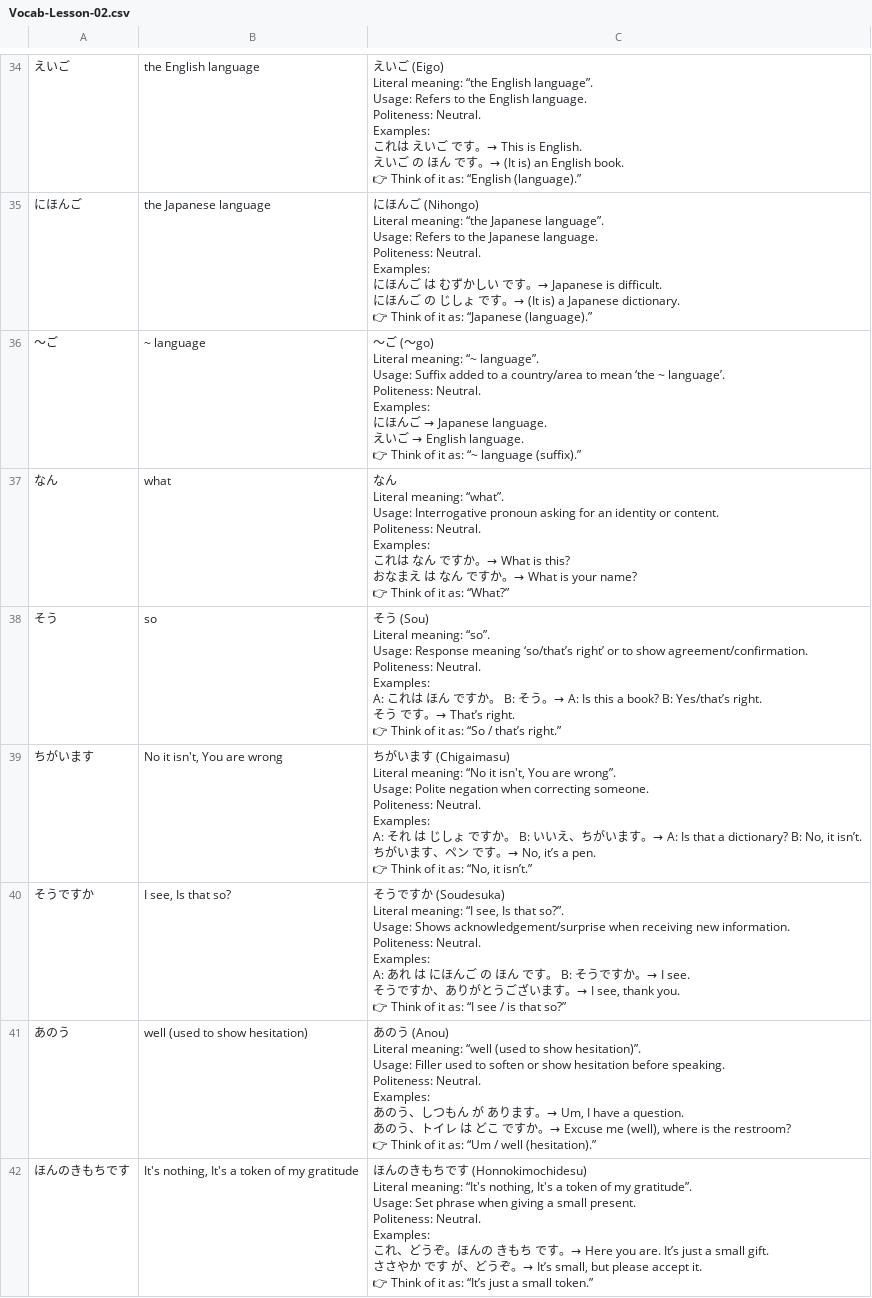
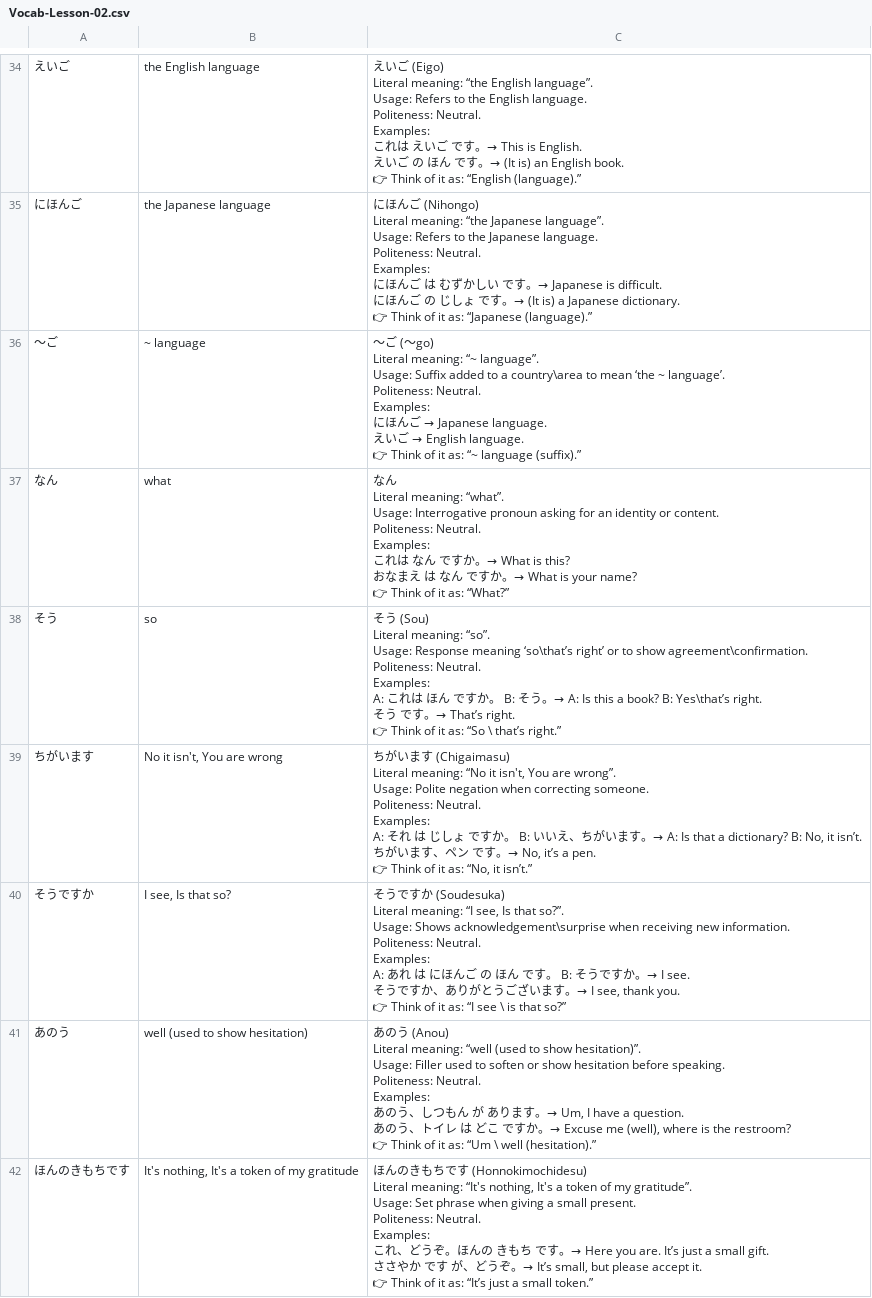
Before and after one commit to ishafayetul/N5-Vocab-Japanese, a CSV file: load_vocab_decks/Vocab-Lesson-02.csv, drawn as a sheet; only a part is shown, gaps mark what is left out; the diff covers the shown part only.

```diff
--- a/load_vocab_decks/Vocab-Lesson-02.csv
+++ b/load_vocab_decks/Vocab-Lesson-02.csv
@@ -455,15 +455,15 @@ Examples:
 👉 Think of it as: “Japanese (language).”"
-"～ご","~ language","～ご (～go)
-
-Literal meaning: “~ language”.
-
-Usage: Suffix added to a country/area to mean ‘the ~ language’.
-
-Politeness: Neutral.
-
-Examples:
-にほんご → Japanese language.
-えいご → English language.
-
-👉 Think of it as: “~ language (suffix).”"
+"～ご","~ language","～ご (～go)
+
+Literal meaning: “~ language”.
+
+Usage: Suffix added to a country\area to mean ‘the ~ language’.
+
+Politeness: Neutral.
+
+Examples:
+にほんご → Japanese language.
+えいご → English language.
+
+👉 Think of it as: “~ language (suffix).”"
 "なん","what","なん
@@ -481,15 +481,15 @@ Examples:
 👉 Think of it as: “What?”"
-"そう","so","そう (Sou)
-
-Literal meaning: “so”.
-
-Usage: Response meaning ‘so/that’s right’ or to show agreement/confirmation.
-
-Politeness: Neutral.
-
-Examples:
-A: これは ほん ですか。 B: そう。→ A: Is this a book? B: Yes/that’s right.
-そう です。→ That’s right.
-
-👉 Think of it as: “So / that’s right.”"
+"そう","so","そう (Sou)
+
+Literal meaning: “so”.
+
+Usage: Response meaning ‘so\that’s right’ or to show agreement\confirmation.
+
+Politeness: Neutral.
+
+Examples:
+A: これは ほん ですか。 B: そう。→ A: Is this a book? B: Yes\that’s right.
+そう です。→ That’s right.
+
+👉 Think of it as: “So \ that’s right.”"
 "ちがいます","No it isn't, You are wrong","ちがいます (Chigaimasu)
@@ -507,28 +507,28 @@ A: それ は じしょ ですか。 B: いいえ、ちがいます。→ A: Is
 👉 Think of it as: “No, it isn’t.”"
-"そうですか","I see, Is that so?","そうですか (Soudesuka)
-
-Literal meaning: “I see, Is that so?”.
-
-Usage: Shows acknowledgement/surprise when receiving new information.
-
-Politeness: Neutral.
-
-Examples:
-A: あれ は にほんご の ほん です。 B: そうですか。→ I see.
-そうですか、ありがとうございます。→ I see, thank you.
-
-👉 Think of it as: “I see / is that so?”"
-"あのう","well (used to show hesitation)","あのう (Anou)
-
-Literal meaning: “well (used to show hesitation)”.
-
-Usage: Filler used to soften or show hesitation before speaking.
-
-Politeness: Neutral.
-
-Examples:
-あのう、しつもん が あります。→ Um, I have a question.
-あのう、トイレ は どこ ですか。→ Excuse me (well), where is the restroom?
-
-👉 Think of it as: “Um / well (hesitation).”"
+"そうですか","I see, Is that so?","そうですか (Soudesuka)
+
+Literal meaning: “I see, Is that so?”.
+
+Usage: Shows acknowledgement\surprise when receiving new information.
+
+Politeness: Neutral.
+
+Examples:
+A: あれ は にほんご の ほん です。 B: そうですか。→ I see.
+そうですか、ありがとうございます。→ I see, thank you.
+
+👉 Think of it as: “I see \ is that so?”"
+"あのう","well (used to show hesitation)","あのう (Anou)
+
+Literal meaning: “well (used to show hesitation)”.
+
+Usage: Filler used to soften or show hesitation before speaking.
+
+Politeness: Neutral.
+
+Examples:
+あのう、しつもん が あります。→ Um, I have a question.
+あのう、トイレ は どこ ですか。→ Excuse me (well), where is the restroom?
+
+👉 Think of it as: “Um \ well (hesitation).”"
 "ほんのきもちです","It's nothing, It's a token of my gratitude","ほんのきもちです (Honnokimochidesu)
```
Also changed, not shown: 5 edited cells elsewhere in this file, load_vocab_decks/Vocab-Lesson-01.csv, load_vocab_decks/Vocab-Lesson-03.csv, 1 other file.
